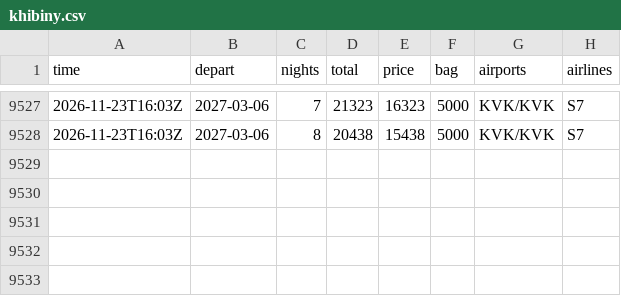
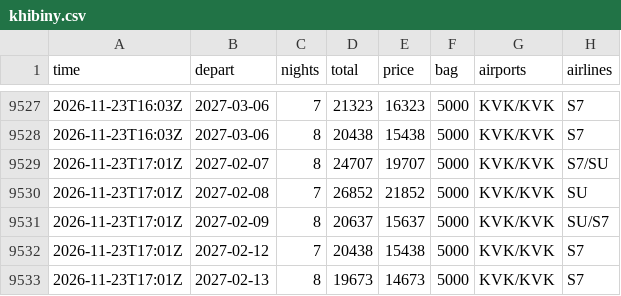
Before and after one commit to JohnLennon000/ski-tickets, a CSV file: docs/data/trips/khibiny.csv, drawn as a sheet; only a part is shown, gaps mark what is left out; the diff names each change by its address in the sheet, - before the commit and + after, or states it on an @@ line.

```diff
--- a/docs/data/trips/khibiny.csv
+++ b/docs/data/trips/khibiny.csv
+row 9529: 2026-11-23T17:01Z | 2027-02-07 | 8 | 24707 | 19707 | 5000 | KVK/KVK | S7/SU
+row 9530: 2026-11-23T17:01Z | 2027-02-08 | 7 | 26852 | 21852 | 5000 | KVK/KVK | SU
+row 9531: 2026-11-23T17:01Z | 2027-02-09 | 8 | 20637 | 15637 | 5000 | KVK/KVK | SU/S7
+row 9532: 2026-11-23T17:01Z | 2027-02-12 | 7 | 20438 | 15438 | 5000 | KVK/KVK | S7
+row 9533: 2026-11-23T17:01Z | 2027-02-13 | 8 | 19673 | 14673 | 5000 | KVK/KVK | S7
```
Also changed, not shown: docs/data/best.csv, docs/data/trips/caucasus.csv, 6 other files.
